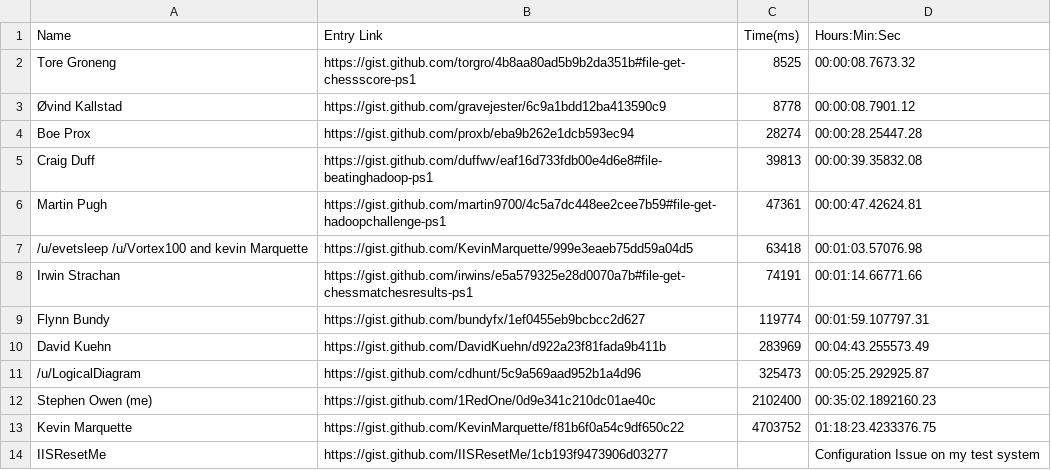
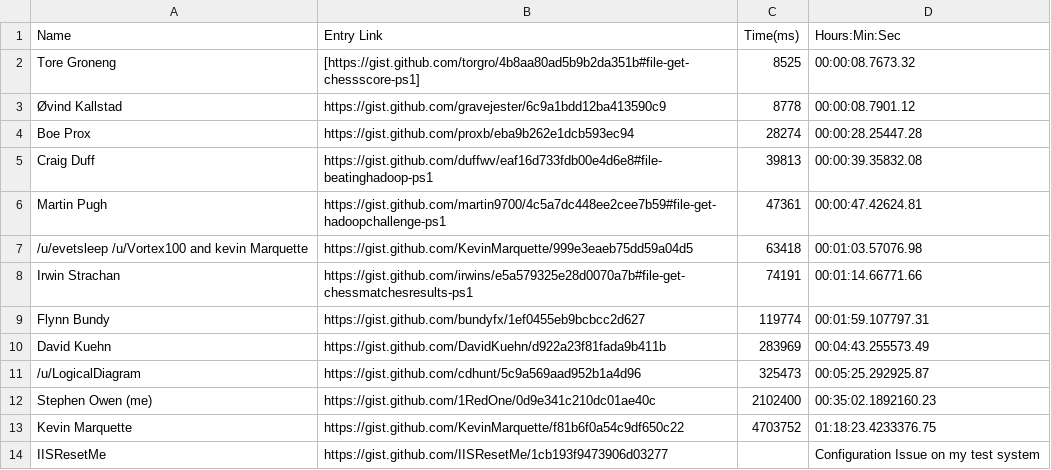
Before and after one commit to 1RedOne/BlogPosts, a CSV file: PoshHadoop-Leaderboards.csv, drawn as a sheet.

Commit message:
Update PoshHadoop-Leaderboards.csv

```diff
--- a/PoshHadoop-Leaderboards.csv
+++ b/PoshHadoop-Leaderboards.csv
@@ -1,3 +1,3 @@
 Name,Entry Link,Time(ms),Hours:Min:Sec
-Tore Groneng,https://gist.github.com/torgro/4b8aa80ad5b9b2da351b#file-get-chessscore-ps1,8525,00:00:08.7673.32
+Tore Groneng,[https://gist.github.com/torgro/4b8aa80ad5b9b2da351b#file-get-chessscore-ps1],8525,00:00:08.7673.32
 Øvind Kallstad,https://gist.github.com/gravejester/6c9a1bdd12ba413590c9,8778,00:00:08.7901.12
```
